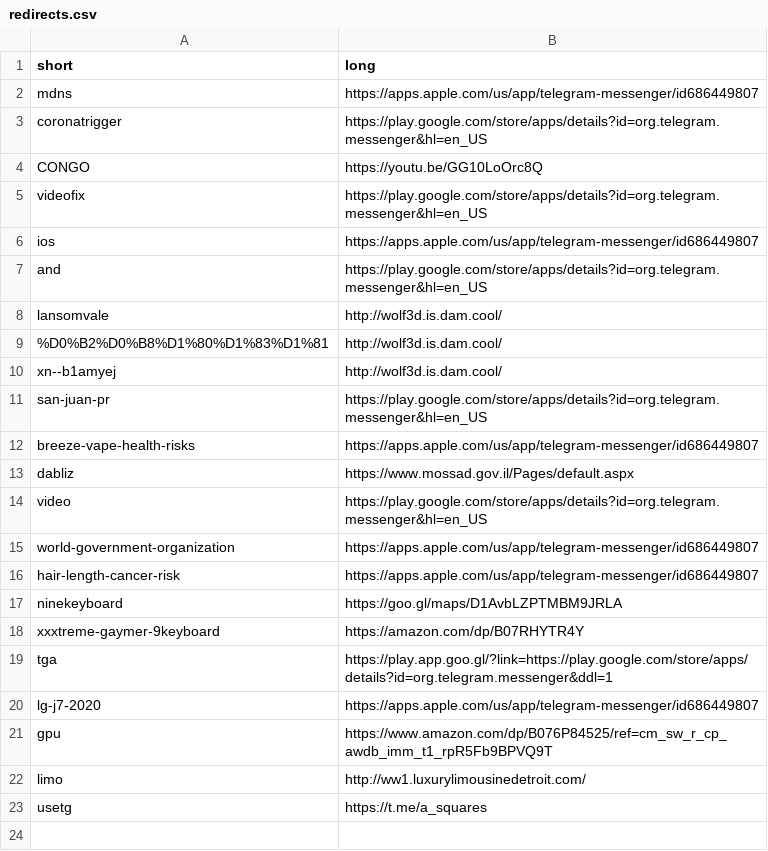
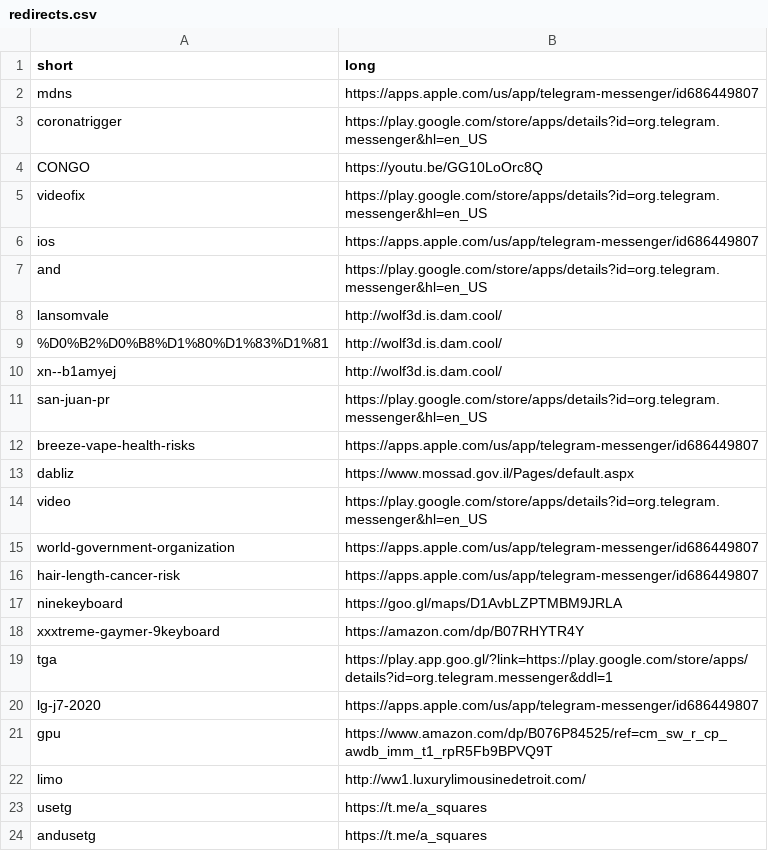
Before and after one commit to abuchachos/be.dam.cool, a CSV file: redirects.csv, drawn as a sheet.

```diff
--- a/redirects.csv
+++ b/redirects.csv
@@ -23 +23,2 @@ limo,http://ww1.luxurylimousinedetroit.com/
 usetg,https://t.me/a_squares
+andusetg,https://t.me/a_squares
```
Also changed, not shown: 1 other file.
